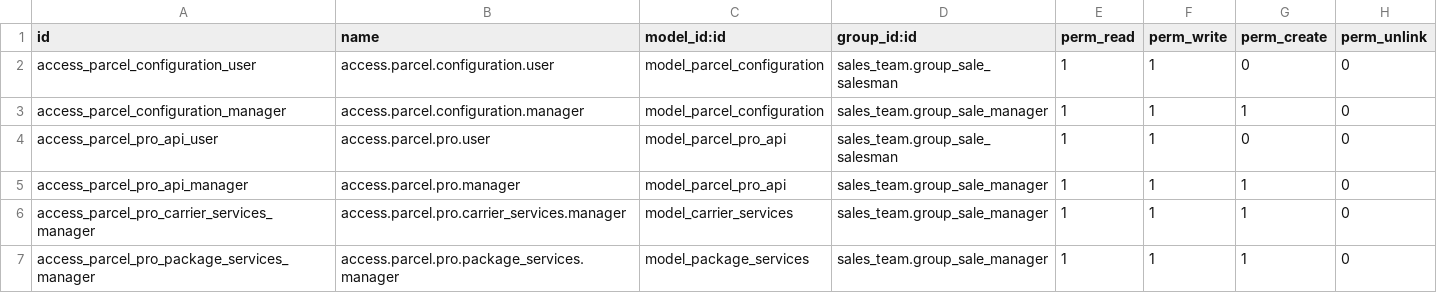
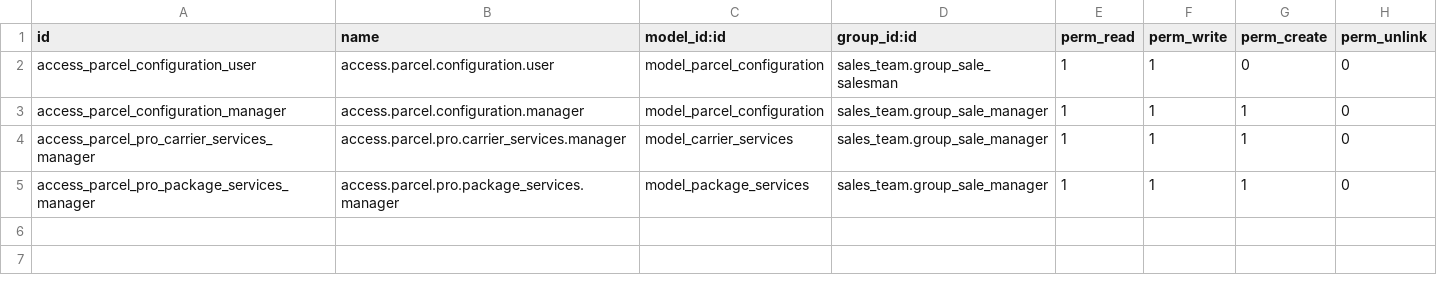
Before and after one commit to ariagems/parcel_pro_dev, a CSV file: parcel_pro/security/ir.model.access.csv, drawn as a sheet; the diff names each change by its address in the sheet, - before the commit and + after, or states it on an @@ line.

```diff
--- a/parcel_pro/security/ir.model.access.csv
+++ b/parcel_pro/security/ir.model.access.csv
-row 4: access_parcel_pro_api_user | access.parcel.pro.user | model_parcel_pro_api | sales_team.group_sale_salesman | 1 | 1 | 0 | 0
-row 5: access_parcel_pro_api_manager | access.parcel.pro.manager | model_parcel_pro_api | sales_team.group_sale_manager | 1 | 1 | 1 | 0
```
Also changed, not shown: 16 other files.
